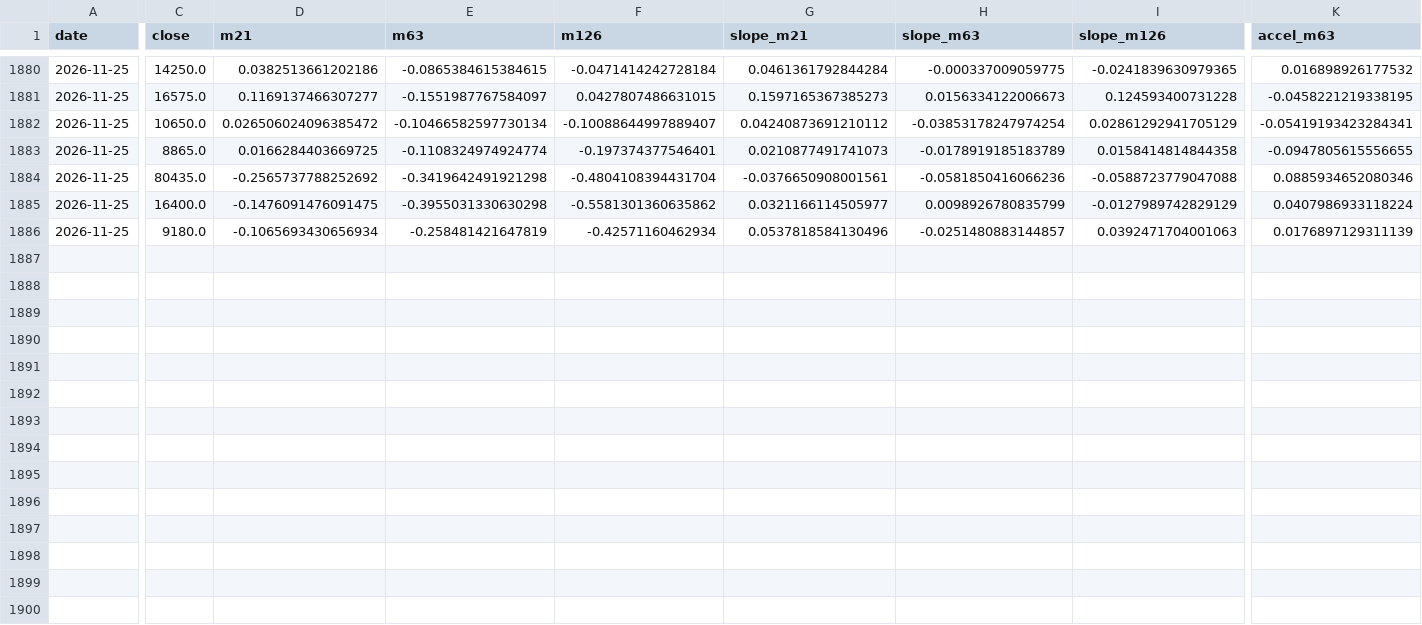
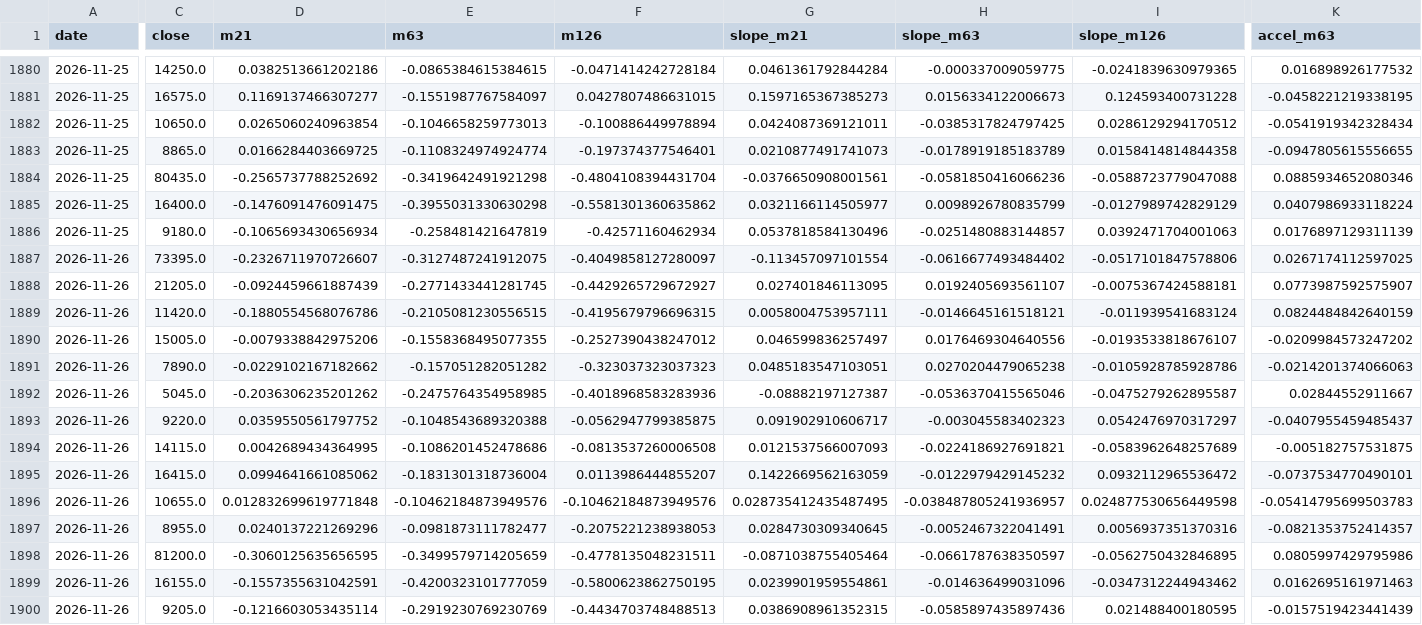
Before and after one commit to hyunsungkim73/HAA_Leader_Sector_System, a CSV file: data/derived/momentum_weekly.csv, drawn as a sheet; only a part is shown, gaps mark what is left out; rows hold the shown columns only; the diff covers the shown part only; the diff names each change by its address in the sheet, - before the commit and + after, or states it on an @@ line.

```diff
--- a/data/derived/momentum_weekly.csv
+++ b/data/derived/momentum_weekly.csv
-D1882 (m21): 0.026506024096385472
+D1882 (m21): 0.0265060240963854
-E1882 (m63): -0.10466582597730134
+E1882 (m63): -0.1046658259773013
-F1882 (m126): -0.10088644997889407
+F1882 (m126): -0.100886449978894
-G1882 (slope_m21): 0.04240873691210112
+G1882 (slope_m21): 0.0424087369121011
-H1882 (slope_m63): -0.03853178247974254
+H1882 (slope_m63): -0.0385317824797425
-I1882 (slope_m126): 0.02861292941705129
+I1882 (slope_m126): 0.0286129294170512
-K1882 (accel_m63): -0.05419193423284341
+K1882 (accel_m63): -0.0541919342328434
+row 1887: 2026-11-26 | 73395.0 | -0.2326711970726607 | -0.3127487241912075 | -0.4049858127280097 | -0.113457097101554 | -0.0616677493484402 | -0.0517101847578806 | 0.0267174112597025
+row 1888: 2026-11-26 | 21205.0 | -0.0924459661887439 | -0.2771433441281745 | -0.4429265729672927 | 0.027401846113095 | 0.0192405693561107 | -0.0075367424588181 | 0.0773987592575907
+row 1889: 2026-11-26 | 11420.0 | -0.1880554568076786 | -0.2105081230556515 | -0.4195679796696315 | 0.0058004753957111 | -0.0146645161518121 | -0.011939541683124 | 0.0824484842640159
+row 1890: 2026-11-26 | 15005.0 | -0.0079338842975206 | -0.1558368495077355 | -0.2527390438247012 | 0.046599836257497 | 0.0176469304640556 | -0.0193533818676107 | -0.0209984573247202
+row 1891: 2026-11-26 | 7890.0 | -0.0229102167182662 | -0.157051282051282 | -0.323037323037323 | 0.0485183547103051 | 0.0270204479065238 | -0.0105928785928786 | -0.0214201374066063
+row 1892: 2026-11-26 | 5045.0 | -0.2036306235201262 | -0.2475764354958985 | -0.4018968583283936 | -0.08882197127387 | -0.0536370415565046 | -0.0475279262895587 | 0.02844552911667
+row 1893: 2026-11-26 | 9220.0 | 0.0359550561797752 | -0.1048543689320388 | -0.0562947799385875 | 0.091902910606717 | -0.003045583402323 | 0.0542476970317297 | -0.0407955459485437
+row 1894: 2026-11-26 | 14115.0 | 0.0042689434364995 | -0.1086201452478686 | -0.0813537260006508 | 0.0121537566007093 | -0.0224186927691821 | -0.0583962648257689 | -0.005182757531875
+row 1895: 2026-11-26 | 16415.0 | 0.0994641661085062 | -0.1831301318736004 | 0.0113986444855207 | 0.1422669562163059 | -0.0122979429145232 | 0.0932112965536472 | -0.0737534770490101
+row 1896: 2026-11-26 | 10655.0 | 0.012832699619771848 | -0.10462184873949576 | -0.10462184873949576 | 0.028735412435487495 | -0.038487805241936957 | 0.024877530656449598 | -0.05414795699503783
+row 1897: 2026-11-26 | 8955.0 | 0.0240137221269296 | -0.0981873111782477 | -0.2075221238938053 | 0.0284730309340645 | -0.0052467322041491 | 0.0056937351370316 | -0.0821353752414357
+row 1898: 2026-11-26 | 81200.0 | -0.3060125635656595 | -0.3499579714205659 | -0.4778135048231511 | -0.0871038755405464 | -0.0661787638350597 | -0.0562750432846895 | 0.0805997429795986
+row 1899: 2026-11-26 | 16155.0 | -0.1557355631042591 | -0.4200323101777059 | -0.5800623862750195 | 0.0239901959554861 | -0.014636499031096 | -0.0347312244943462 | 0.0162695161971463
+row 1900: 2026-11-26 | 9205.0 | -0.1216603053435114 | -0.2919230769230769 | -0.4434703748488513 | 0.0386908961352315 | -0.0585897435897436 | 0.021488400180595 | -0.0157519423441439
```
Also changed, not shown: 1 edited cell elsewhere in this file, data/derived/relative_strength_weekly.csv, data/derived/tip_haa_weekly.csv, 20 other files.
